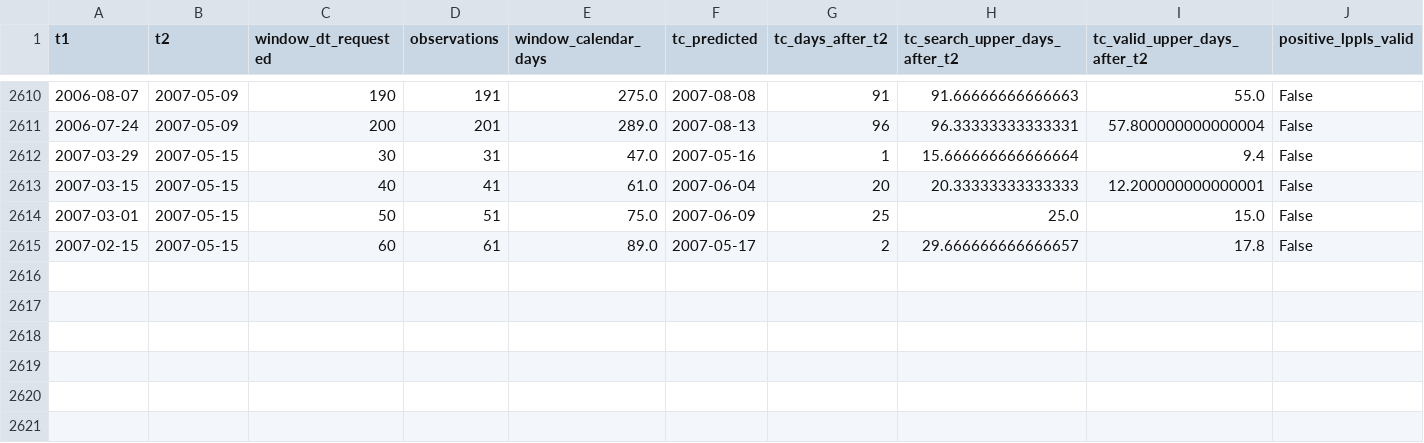
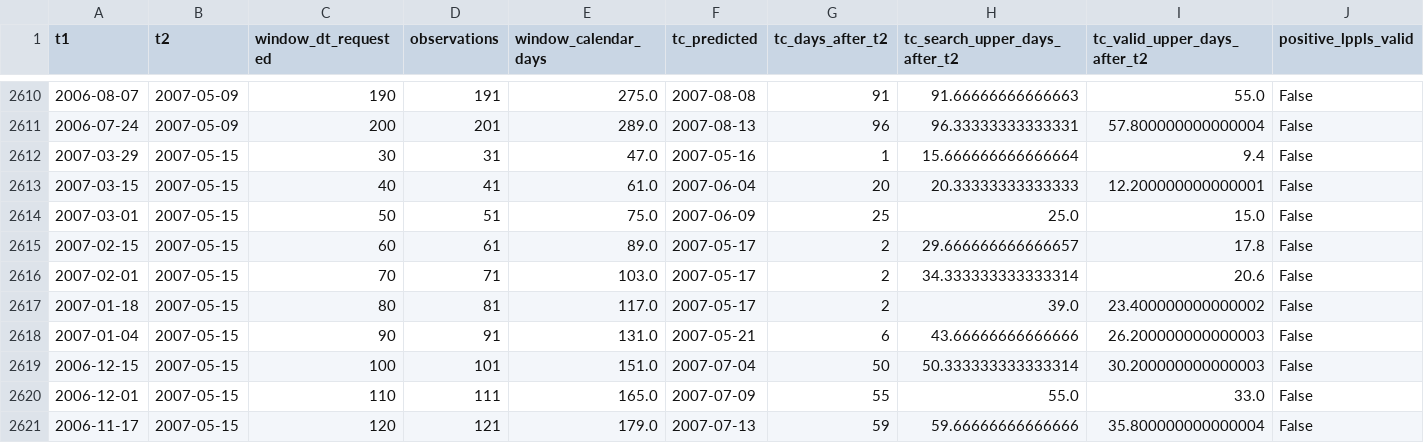
Before and after one commit to pranavpuranam/LPPL-Modelling, a CSV file: eurostoxx600_lppls_t2step4_shu_short_positive_fits.csv, drawn as a sheet; only a part is shown, gaps mark what is left out; rows hold the shown columns only; the diff names each change by its address in the sheet, - before the commit and + after, or states it on an @@ line.

Commit message:
Update eurostoxx600_lppls_t2step4_shu_short_positive_fits.csv

```diff
--- a/eurostoxx600_lppls_t2step4_shu_short_positive_fits.csv
+++ b/eurostoxx600_lppls_t2step4_shu_short_positive_fits.csv
+row 2616: 2007-02-01 | 2007-05-15 | 70 | 71 | 103.0 | 2007-05-17 | 2 | 34.333333333333314 | 20.6 | False
+row 2617: 2007-01-18 | 2007-05-15 | 80 | 81 | 117.0 | 2007-05-17 | 2 | 39.0 | 23.400000000000002 | False
+row 2618: 2007-01-04 | 2007-05-15 | 90 | 91 | 131.0 | 2007-05-21 | 6 | 43.66666666666666 | 26.200000000000003 | False
+row 2619: 2006-12-15 | 2007-05-15 | 100 | 101 | 151.0 | 2007-07-04 | 50 | 50.333333333333314 | 30.200000000000003 | False
+row 2620: 2006-12-01 | 2007-05-15 | 110 | 111 | 165.0 | 2007-07-09 | 55 | 55.0 | 33.0 | False
+row 2621: 2006-11-17 | 2007-05-15 | 120 | 121 | 179.0 | 2007-07-13 | 59 | 59.66666666666666 | 35.800000000000004 | False
```
